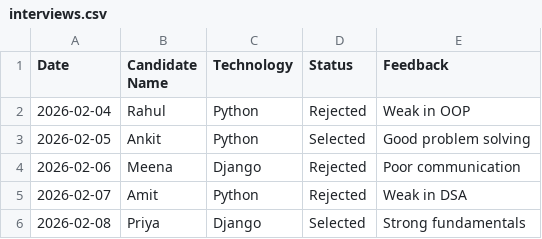
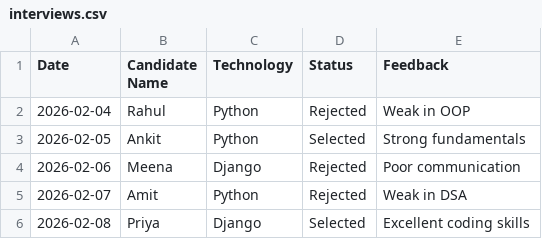
Before and after one commit to shubham23603-bit/interview-dashboard, a CSV file: interviews.csv, drawn as a sheet.

Commit message:
Update interviews.csv

```diff
--- a/interviews.csv
+++ b/interviews.csv
@@ -2,5 +2,5 @@ Date,Candidate Name,Technology,Status,Feedback
 2026-02-04,Rahul,Python,Rejected,Weak in OOP
-2026-02-05,Ankit,Python,Selected,Good problem solving
+2026-02-05,Ankit,Python,Selected,Strong fundamentals
 2026-02-06,Meena,Django,Rejected,Poor communication
 2026-02-07,Amit,Python,Rejected,Weak in DSA
-2026-02-08,Priya,Django,Selected,Strong fundamentals
+2026-02-08,Priya,Django,Selected,Excellent coding skills
```
